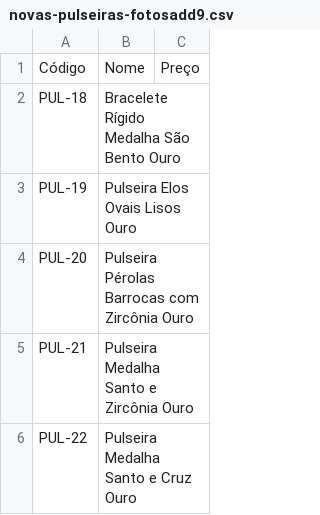
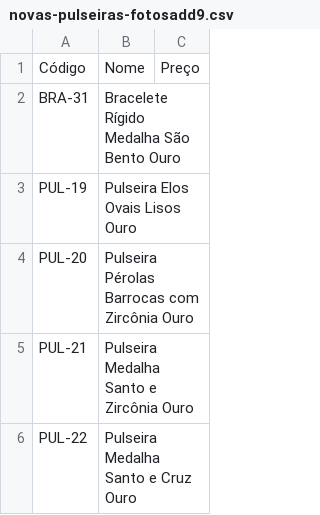
Before and after one commit to matheusbechelli/pink-acessorioum, a CSV file: novas-pulseiras-fotosadd9.csv, drawn as a sheet.

```diff
--- a/novas-pulseiras-fotosadd9.csv
+++ b/novas-pulseiras-fotosadd9.csv
@@ -1,3 +1,3 @@
 Código,Nome,Preço
-PUL-18,Bracelete Rígido Medalha São Bento Ouro,
+BRA-31,Bracelete Rígido Medalha São Bento Ouro,
 PUL-19,Pulseira Elos Ovais Lisos Ouro,
```
Also changed, not shown: chocker-estoque.csv, 19 other files.
